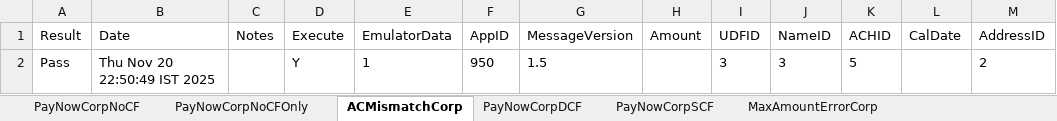
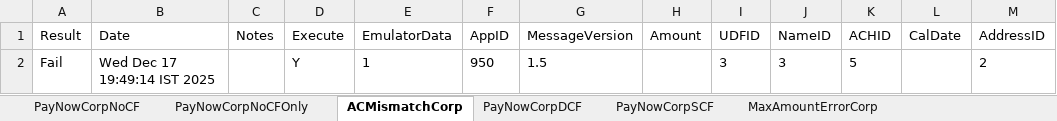
Before and after one commit to dcusend/VPS-Katalon, an Excel workbook: KatalonData/BWPBootstrapData/BWPACHData.xlsx, sheet ACMismatchCorp, drawn as a sheet; only a part is shown; values as stored, in another font and other column widths than the file's, no borders; the diff names each change by its address in the sheet, - before the commit and + after, or states it on an @@ line.

```diff
--- a/KatalonData/BWPBootstrapData/BWPACHData.xlsx (sheet ACMismatchCorp)
+++ b/KatalonData/BWPBootstrapData/BWPACHData.xlsx (sheet ACMismatchCorp)
-A2 (Result): Pass
+A2 (Result): Fail
-B2 (Date): Thu Nov 20 22:50:49 IST 2025
+B2 (Date): Wed Dec 17 19:49:14 IST 2025
```
Also changed, not shown: sheet SingleCFFlatCorp, sheet SingleCFFlatPS, sheet NoModifyAmountPS, sheet PayNowPCSCF, sheet DualCFPercentageCorp, sheet DualCFPercentagePC, 37 more sheets, KatalonData/BWPBootstrapData/BWPCCData.xlsx, 11 other files.
